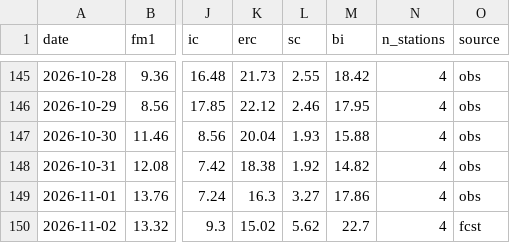
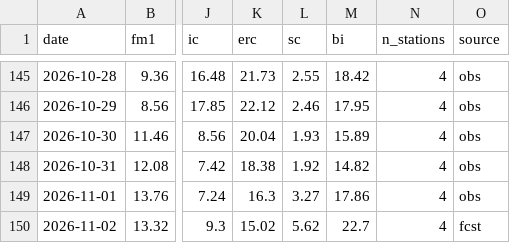
Before and after one commit to SWCCFireWx/sw-psa-map, a CSV file: docs/fems.csv, drawn as a sheet; only a part is shown, gaps mark what is left out; the diff names each change by its address in the sheet, - before the commit and + after, or states it on an @@ line.

```diff
--- a/docs/fems.csv
+++ b/docs/fems.csv
-M147 (bi): 15.88
+M147 (bi): 15.89
```
Also changed, not shown: 3 other files.
